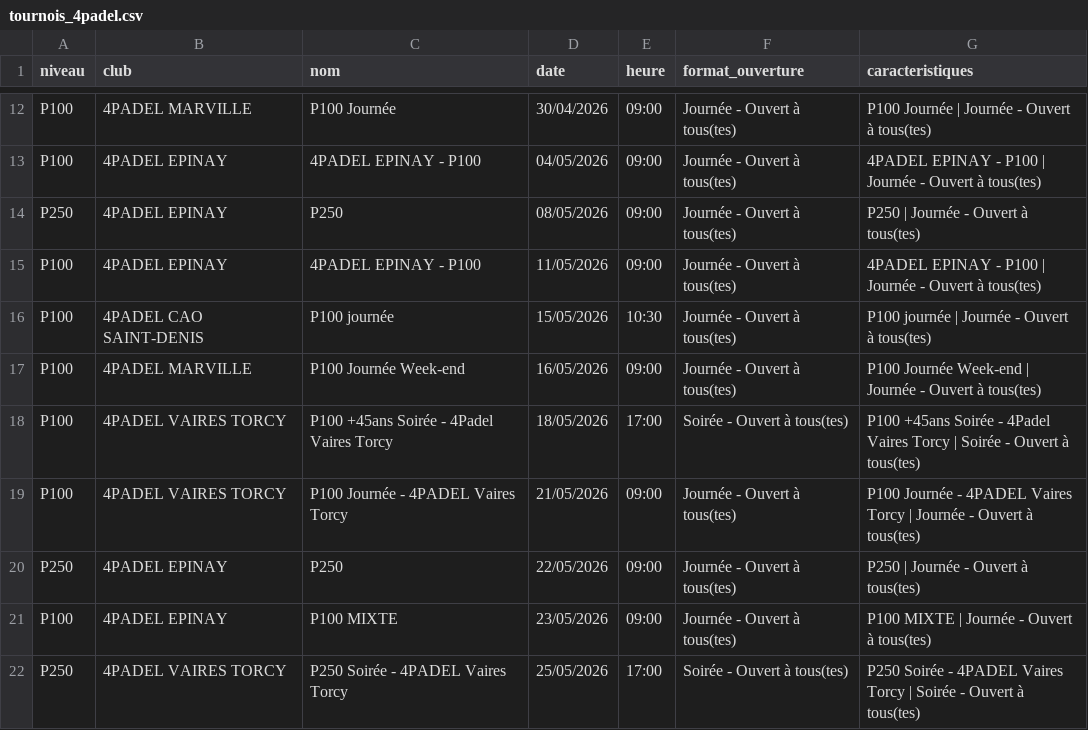
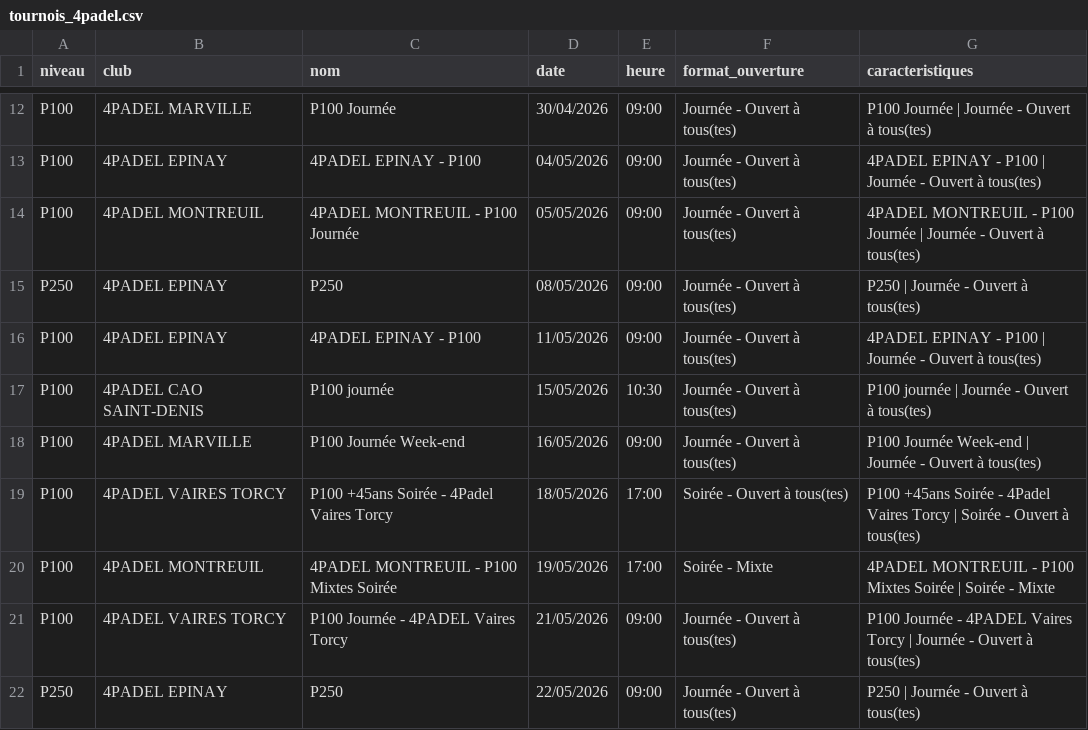
Before and after one commit to TheBigLouloup/Padel, a CSV file: tournois_4padel.csv, drawn as a sheet; only a part is shown, gaps mark what is left out; the shorter side is filled out with more unchanged rows.

```diff
--- a/tournois_4padel.csv
+++ b/tournois_4padel.csv
@@ -13,2 +13,3 @@ P100,4PADEL MARVILLE,P100 Journée,30/04/2026,09:00,Journée - Ouvert à tous(te
 P100,4PADEL EPINAY,4PADEL EPINAY - P100,04/05/2026,09:00,Journée - Ouvert à tous(tes),4PADEL EPINAY - P100 | Journée - Ouvert à tous(tes)
+P100,4PADEL MONTREUIL,4PADEL MONTREUIL - P100 Journée,05/05/2026,09:00,Journée - Ouvert à tous(tes),4PADEL MONTREUIL - P100 Journée | Journée - Ouvert à tous(tes)
 P250,4PADEL EPINAY,P250,08/05/2026,09:00,Journée - Ouvert à tous(tes),P250 | Journée - Ouvert à tous(tes)
@@ -18,2 +19,3 @@ P100,4PADEL MARVILLE,P100 Journée Week-end,16/05/2026,09:00,Journée - Ouvert
 P100,4PADEL VAIRES TORCY,P100 +45ans Soirée - 4Padel Vaires Torcy,18/05/2026,17:00,Soirée - Ouvert à tous(tes),P100 +45ans Soirée - 4Padel Vaires Torcy | Soirée - Ouvert à tous(tes)
+P100,4PADEL MONTREUIL,4PADEL MONTREUIL - P100 Mixtes Soirée,19/05/2026,17:00,Soirée - Mixte,4PADEL MONTREUIL - P100 Mixtes Soirée | Soirée - Mixte
 P100,4PADEL VAIRES TORCY,P100 Journée - 4PADEL Vaires Torcy,21/05/2026,09:00,Journée - Ouvert à tous(tes),P100 Journée - 4PADEL Vaires Torcy | Journée - Ouvert à tous(tes)
```
Also changed, not shown: 1 other file.
